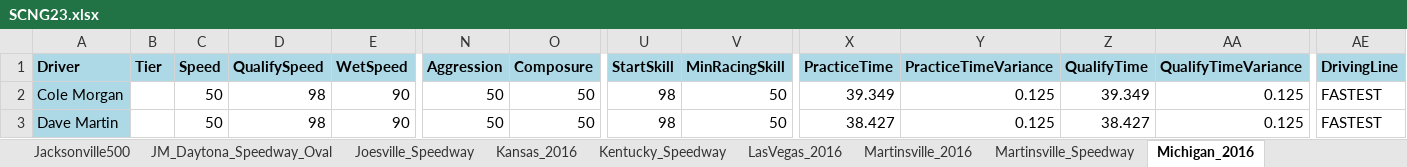
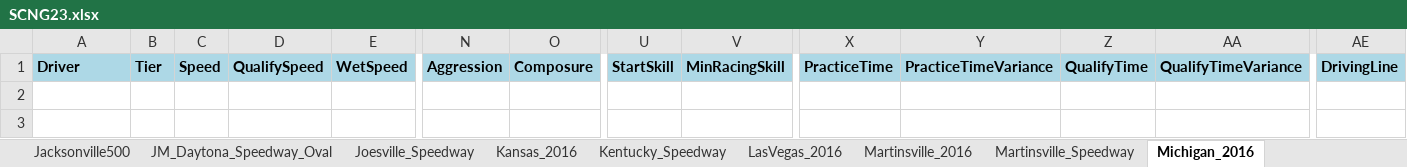
Before and after one commit to dosequis56/rfactorvehicles, an Excel workbook: SCNG2023/SCNG23.xlsx, sheet Michigan_2016, drawn as a sheet; only a part is shown, gaps mark what is left out; values as stored, in another font and other column widths than the file's, no borders; rows hold the shown columns only; the diff names each change by its address in the sheet, - before the commit and + after, or states it on an @@ line.

```diff
--- a/SCNG2023/SCNG23.xlsx (sheet Michigan_2016)
+++ b/SCNG2023/SCNG23.xlsx (sheet Michigan_2016)
-row 2: Cole Morgan |  | 50 | 98 | 90 | 50 | 50 | 98 | 50 | 39.349 | 0.125 | 39.349 | 0.125 | FASTEST
-row 3: Dave Martin |  | 50 | 98 | 90 | 50 | 50 | 98 | 50 | 38.427 | 0.125 | 38.427 | 0.125 | FASTEST
```
Also changed, not shown: sheet Kentucky_Speedway, sheet Phoenix_2016, sheet NewHampshire_2016, sheet North_Wilkesboro, sheet Atlanta_Motor_Speedway, sheet default, 1 more sheet, 5 other files.
